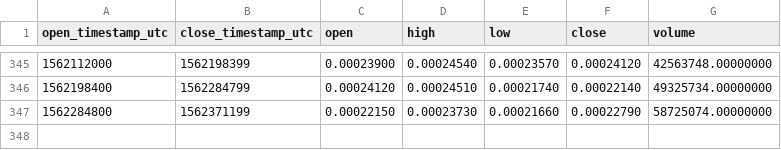
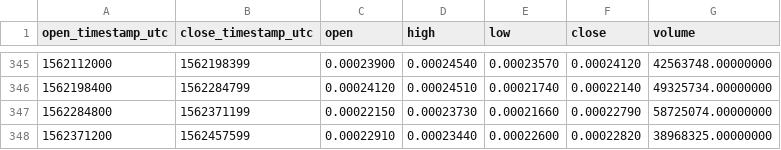
Before and after one commit to cryptobigbro/binance-VETBNB, a CSV file: binance-VETBNB-1d.csv, drawn as a sheet; only a part is shown, gaps mark what is left out; the diff names each change by its address in the sheet, - before the commit and + after, or states it on an @@ line.

```diff
--- a/binance-VETBNB-1d.csv
+++ b/binance-VETBNB-1d.csv
+row 348: 1562371200 | 1562457599 | 0.00022910 | 0.00023440 | 0.00022600 | 0.00022820 | 38968325.00000000
```
Also changed, not shown: binance-VETBNB-1h.csv.
